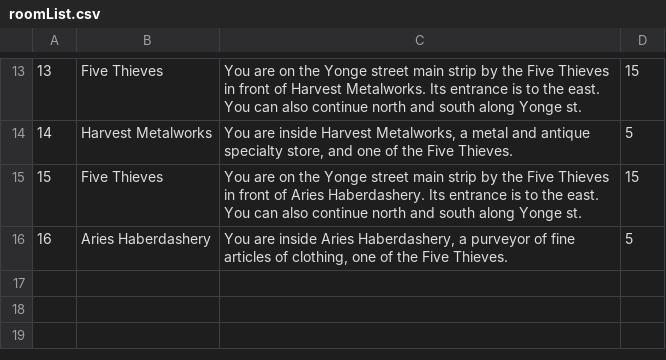
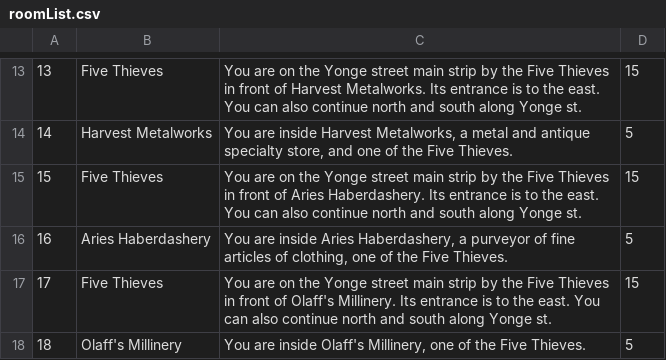
Before and after one commit to pkokosielis/Chains-of-Ivy, a CSV file: csv/roomList.csv, drawn as a sheet; only a part is shown, gaps mark what is left out; the diff names each change by its address in the sheet, - before the commit and + after, or states it on an @@ line.

Commit message:
olaff's millinery

```diff
--- a/csv/roomList.csv
+++ b/csv/roomList.csv
+row 17: 17 | Five Thieves | You are on the Yonge street main strip by the Five Thieves in front of Olaff's Millinery. Its entrance is to the east. You can also continue north and south along Yonge st. | 15
+row 18: 18 | Olaff's Millinery | You are inside Olaff's Millinery, one of the Five Thieves. | 5
```
Also changed, not shown: csv/roomAdjList.csv, 2 other files.
